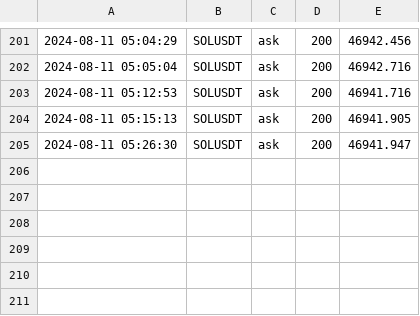
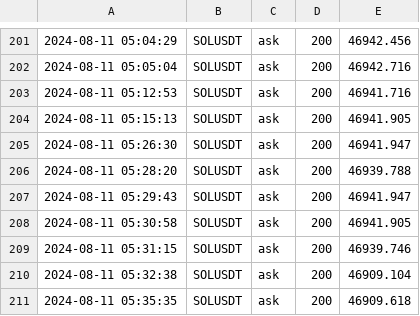
Before and after one commit to caotuanvu123/ob-btc-future, a CSV file: csv/spots/future_order_book_solusdt_2024-08-11.csv, drawn as a sheet; only a part is shown, gaps mark what is left out.

```diff
--- a/csv/spots/future_order_book_solusdt_2024-08-11.csv
+++ b/csv/spots/future_order_book_solusdt_2024-08-11.csv
@@ -205 +205,7 @@
 2024-08-11 05:26:30,SOLUSDT,ask,200,46941.947
+2024-08-11 05:28:20,SOLUSDT,ask,200,46939.788
+2024-08-11 05:29:43,SOLUSDT,ask,200,46941.947
+2024-08-11 05:30:58,SOLUSDT,ask,200,46941.905
+2024-08-11 05:31:15,SOLUSDT,ask,200,46939.746
+2024-08-11 05:32:38,SOLUSDT,ask,200,46909.104
+2024-08-11 05:35:35,SOLUSDT,ask,200,46909.618
```
Also changed, not shown: csv/futures/future_order_book_btcusdt_2024-08-11.csv, csv/spots/future_order_book_ethusdt_2024-08-11.csv, 1 other file.
